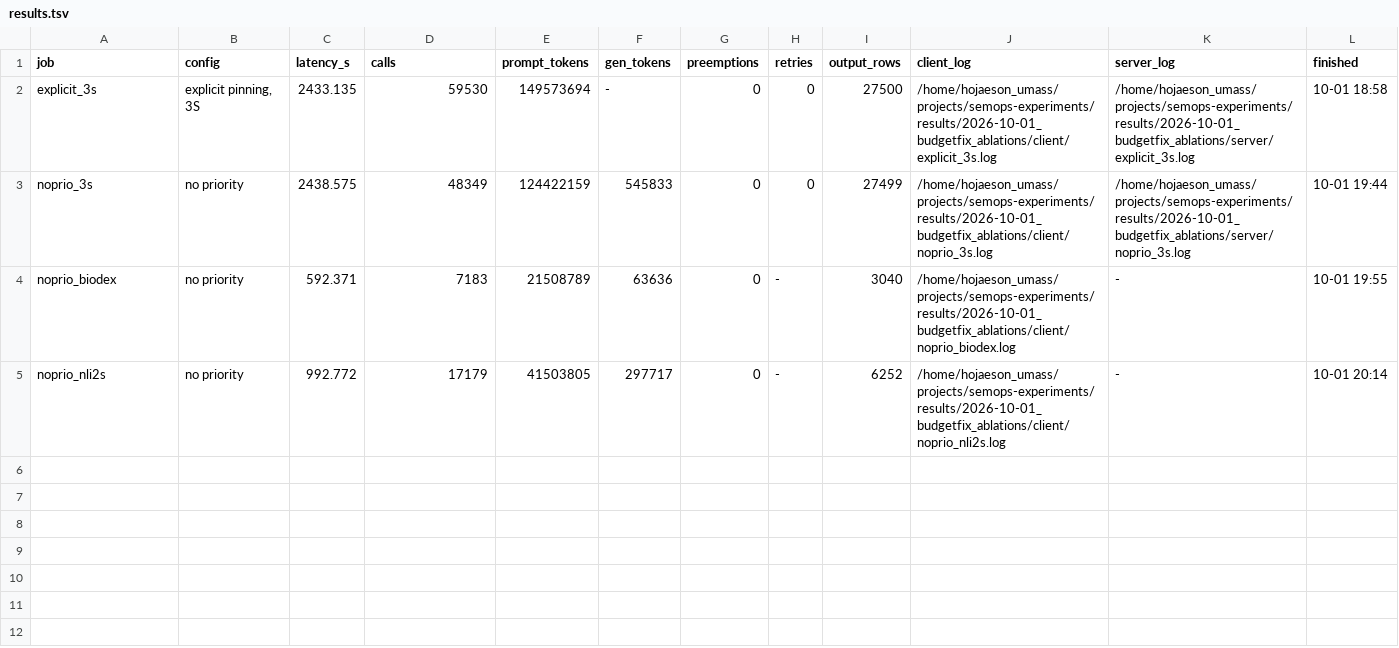
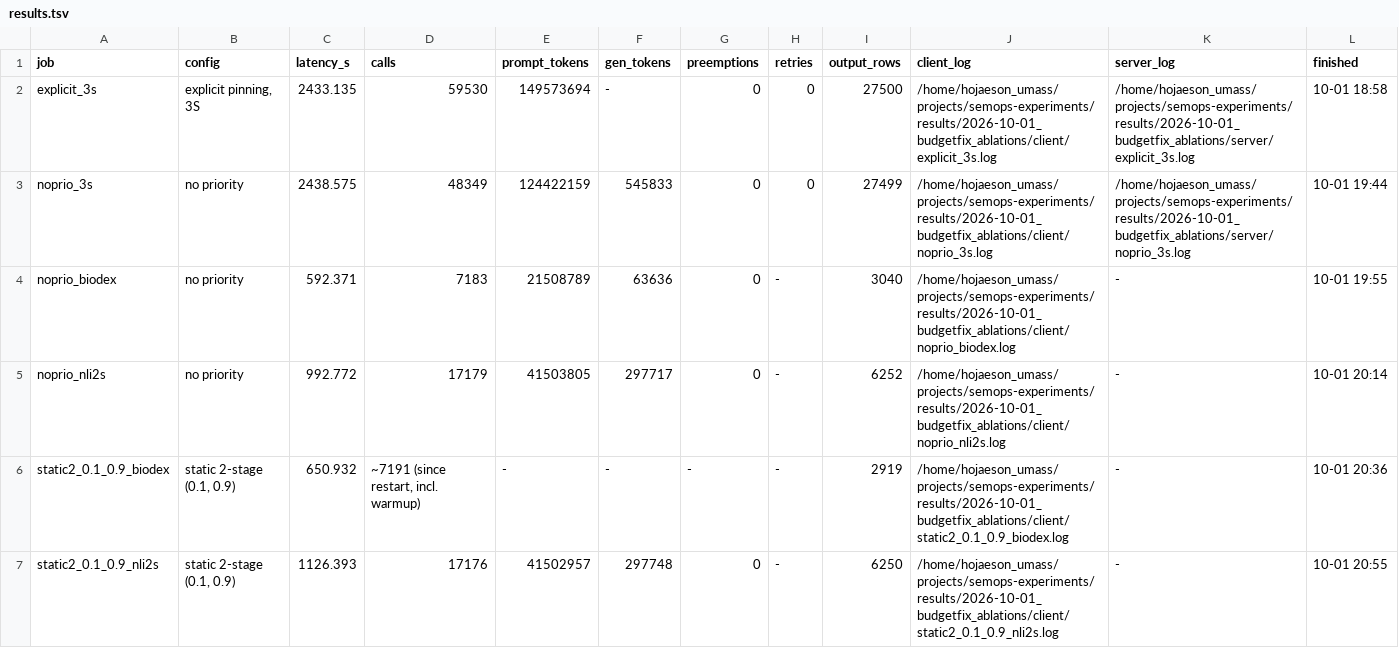
Before and after one commit to goodluck-hojae/kalypso, a TSV file: eval_runs/results.tsv, drawn as a sheet.

Commit message:
result: static 2-stage 0.1:0.9 (BioDEX 650.9s, NLI 1126.4s); config: static 2-stage split (0.3, 0.7)

```diff
--- a/eval_runs/results.tsv
+++ b/eval_runs/results.tsv
@@ -5 +5,3 @@ noprio_biodex	no priority	592.371	7183	21508789	63636	0	-	3040	/home/hojaeson_um
 noprio_nli2s	no priority	992.772	17179	41503805	297717	0	-	6252	/home/hojaeson_umass/projects/semops-experiments/results/2026-10-01_budgetfix_ablations/client/noprio_nli2s.log	-	10-01 20:14
+static2_0.1_0.9_biodex	static 2-stage (0.1, 0.9)	650.932	~7191 (since restart, incl. warmup)	-	-	-	-	2919	/home/hojaeson_umass/projects/semops-experiments/results/2026-10-01_budgetfix_ablations/client/static2_0.1_0.9_biodex.log	-	10-01 20:36
+static2_0.1_0.9_nli2s	static 2-stage (0.1, 0.9)	1126.393	17176	41502957	297748	0	-	6250	/home/hojaeson_umass/projects/semops-experiments/results/2026-10-01_budgetfix_ablations/client/static2_0.1_0.9_nli2s.log	-	10-01 20:55
```
Also changed, not shown: 1 other file.
